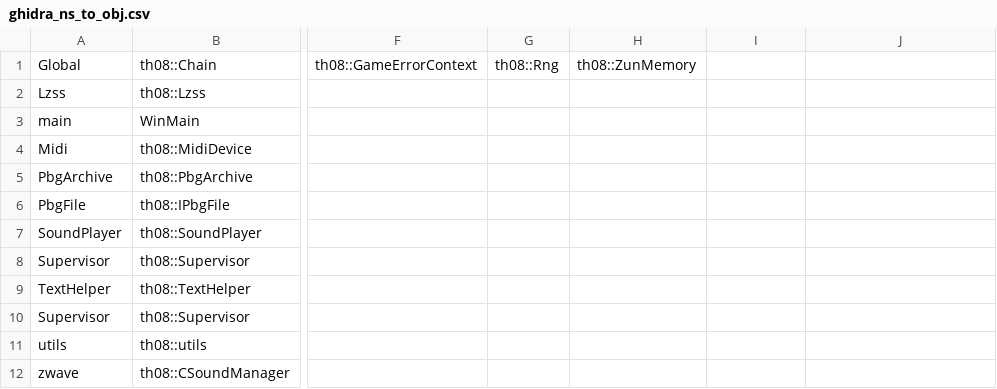
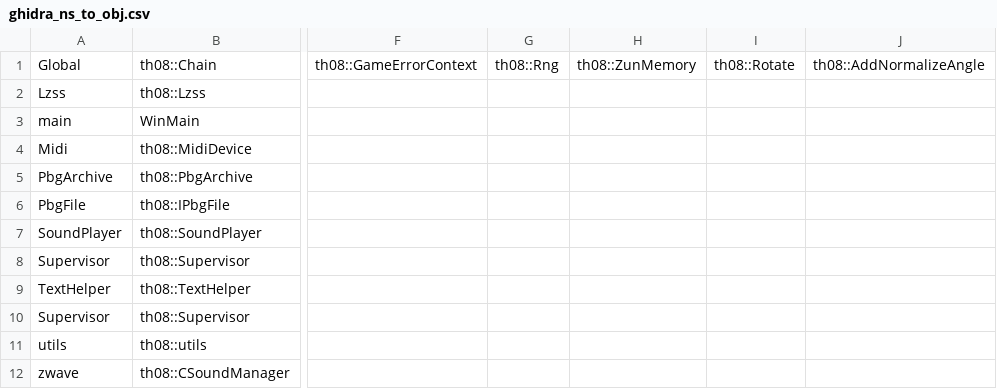
Before and after one commit to happyhavoc/th08, a CSV file: config/ghidra_ns_to_obj.csv, drawn as a sheet; only a part is shown, gaps mark what is left out; the diff names each change by its address in the sheet, - before the commit and + after, or states it on an @@ line.

Commit message:
Implement and match AddNormalizeAngle

```diff
--- a/config/ghidra_ns_to_obj.csv
+++ b/config/ghidra_ns_to_obj.csv
-I1: (empty)
+I1: th08::Rotate
-J1: (empty)
+J1: th08::AddNormalizeAngle
```
Also changed, not shown: 3 other files.
